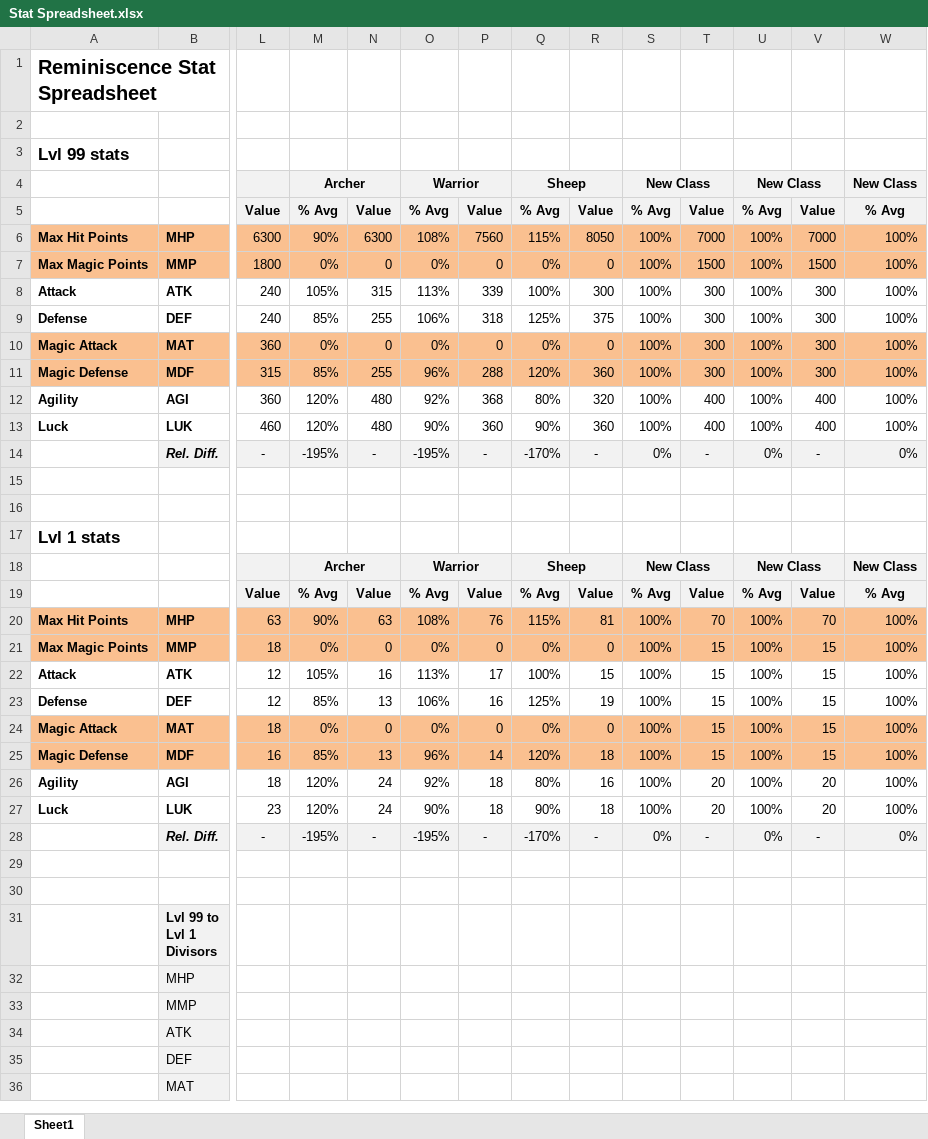
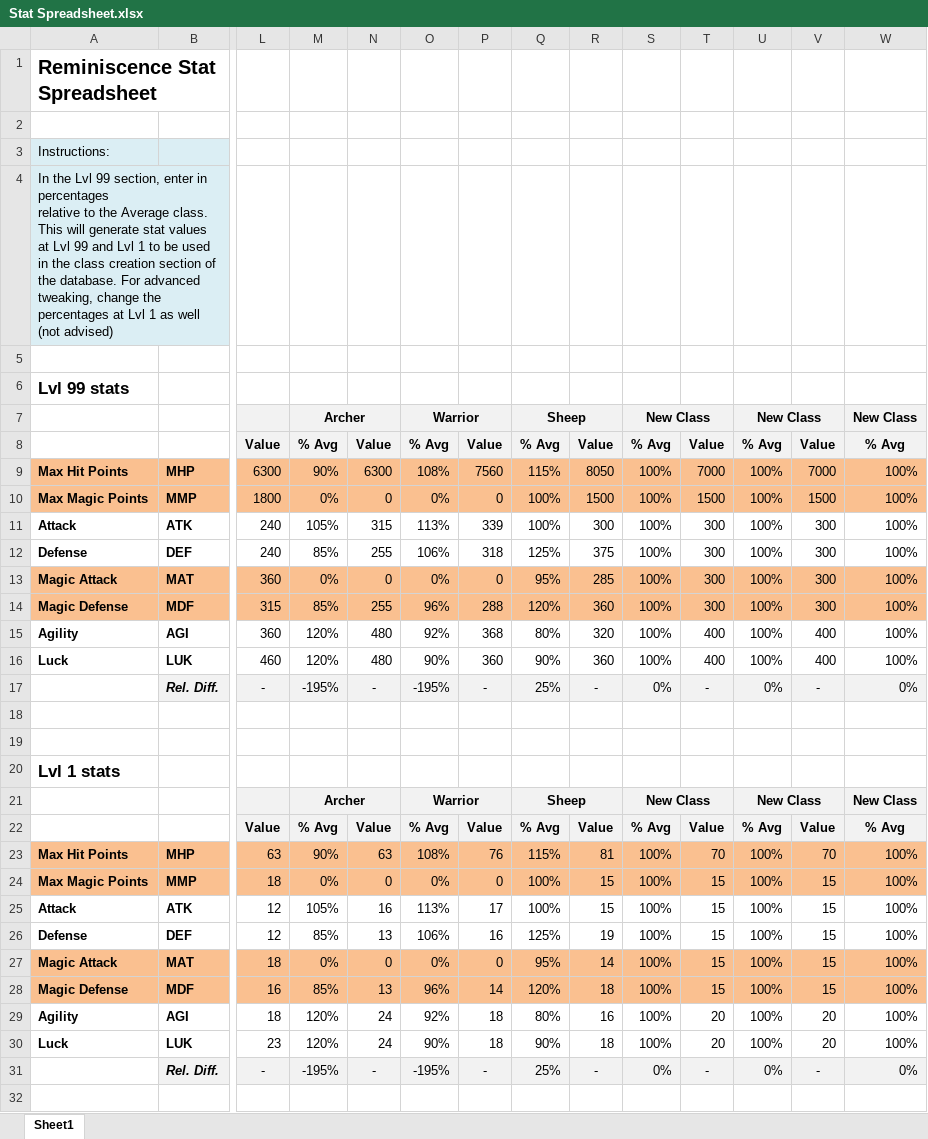
Before and after one commit to Mid-Boss/Reminiscence, an Excel workbook: Stat Spreadsheet.xlsx, sheet Sheet1, drawn as a sheet; only a part is shown, gaps mark what is left out; the shorter side is filled out with more unchanged rows; values as stored, in another font and other column widths than the file's, no borders; addresses are those after the commit; rows hold the shown columns only; ↵ is a line break in a cell; the diff covers the shown part only; the diff names each change by its address in the sheet, - before the commit and + after, or states it on an @@ line.

Commit message:
Forgot to save Stat Spreadsheet before syncing

```diff
--- a/Stat Spreadsheet.xlsx (sheet Sheet1)
+++ b/Stat Spreadsheet.xlsx (sheet Sheet1)
+row 3: Instructions:
+row 4: In the Lvl 99 section, enter in percentages ↵ relative to the Average class. This will generate stat values at Lvl 99 and Lvl 1 to be used in the class creation section of the database. For advanced tweaking, change the percentages at Lvl 1 as well (not advised)
+row 5: (empty)
-Q10: 0%
+Q10: 100%
-R10: 0
+R10: 1500
-Q13: 0%
+Q13: 95%
-R13: 0
+R13: 285
-Q17: -170%
+Q17: 25%
-Q24: 0%
+Q24: 100%
-R24: 0
+R24: 15
-Q27: 0%
+Q27: 95%
-R27: 0
+R27: 14
-Q31: -170%
+Q31: 25%
```
Also changed, not shown: 4 edited cells elsewhere in this sheet, formulas that keep their value.
